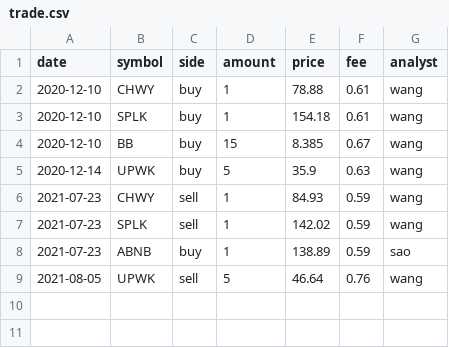
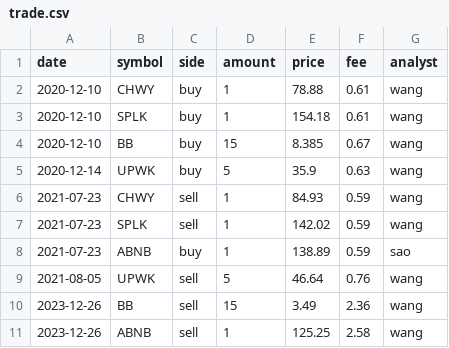
Before and after one commit to bellowswang/shabbyetf, a CSV file: data/trade.csv, drawn as a sheet.

Commit message:
fix bug and update trade

```diff
--- a/data/trade.csv
+++ b/data/trade.csv
@@ -9 +9,3 @@ date;symbol;side;amount;price;fee;analyst
 2021-08-05;UPWK;sell;5;46.64;0.76;wang
+2023-12-26;BB;sell;15;3.49;2.36;wang
+2023-12-26;ABNB;sell;1;125.25;2.58;wang
```
Also changed, not shown: 7 other files.
